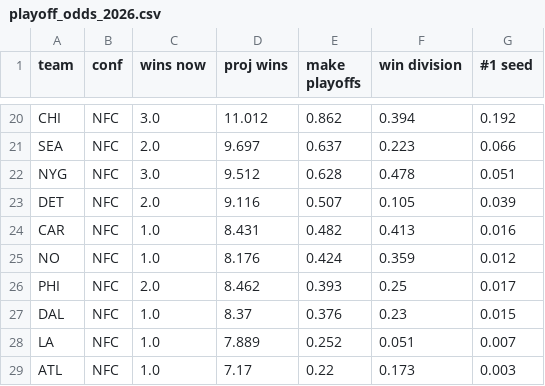
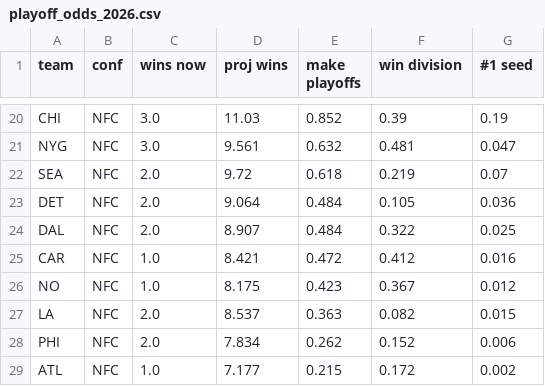
Before and after one commit to raghavv-711/nfl-pythagorean-expectation, a CSV file: playoff_odds_2026.csv, drawn as a sheet; only a part is shown, gaps mark what is left out; removed rows and columns are numbered as before the commit, all else as after; the diff covers the shown part only; the diff names each change by its address in the sheet, - before the commit and + after, or states it on an @@ line.

```diff
--- a/playoff_odds_2026.csv
+++ b/playoff_odds_2026.csv
-D20 (proj wins): 11.012
+D20 (proj wins): 11.03
-E20 (make playoffs): 0.862
+E20 (make playoffs): 0.852
-F20 (win division): 0.394
+F20 (win division): 0.39
-G20 (#1 seed): 0.192
+G20 (#1 seed): 0.19
-row 21: SEA | NFC | 2.0 | 9.697 | 0.637 | 0.223 | 0.066
-D21 (proj wins): 9.512
+D21 (proj wins): 9.561
-E21 (make playoffs): 0.628
+E21 (make playoffs): 0.632
-F21 (win division): 0.478
+F21 (win division): 0.481
-G21 (#1 seed): 0.051
+G21 (#1 seed): 0.047
+row 22: SEA | NFC | 2.0 | 9.72 | 0.618 | 0.219 | 0.07
-D23 (proj wins): 9.116
+D23 (proj wins): 9.064
-E23 (make playoffs): 0.507
+E23 (make playoffs): 0.484
-G23 (#1 seed): 0.039
+G23 (#1 seed): 0.036
+row 24: DAL | NFC | 2.0 | 8.907 | 0.484 | 0.322 | 0.025
-D25 (proj wins): 8.431
+D25 (proj wins): 8.421
-E25 (make playoffs): 0.482
+E25 (make playoffs): 0.472
-F25 (win division): 0.413
+F25 (win division): 0.412
-D26 (proj wins): 8.176
+D26 (proj wins): 8.175
-E26 (make playoffs): 0.424
+E26 (make playoffs): 0.423
-F26 (win division): 0.359
+F26 (win division): 0.367
+row 27: LA | NFC | 2.0 | 8.537 | 0.363 | 0.082 | 0.015
-D28 (proj wins): 8.462
+D28 (proj wins): 7.834
-E28 (make playoffs): 0.393
+E28 (make playoffs): 0.262
-F28 (win division): 0.25
+F28 (win division): 0.152
-G28 (#1 seed): 0.017
+G28 (#1 seed): 0.006
-row 27: DAL | NFC | 1.0 | 8.37 | 0.376 | 0.23 | 0.015
-row 28: LA | NFC | 1.0 | 7.889 | 0.252 | 0.051 | 0.007
-D29 (proj wins): 7.17
+D29 (proj wins): 7.177
-E29 (make playoffs): 0.22
+E29 (make playoffs): 0.215
-F29 (win division): 0.173
+F29 (win division): 0.172
-G29 (#1 seed): 0.003
+G29 (#1 seed): 0.002
```
Also changed, not shown: 2 added rows, 2 removed rows and 73 edited cells elsewhere in this file, 4 other files.
